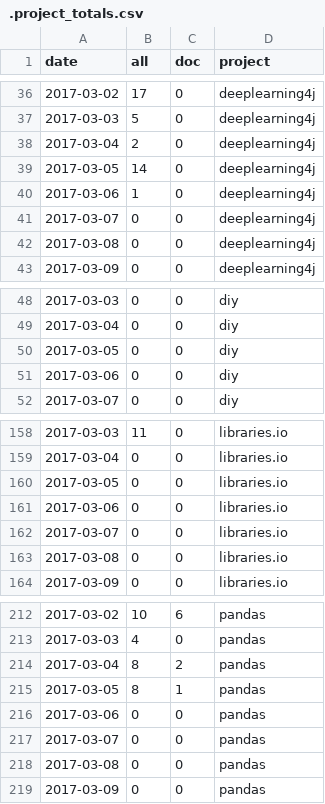
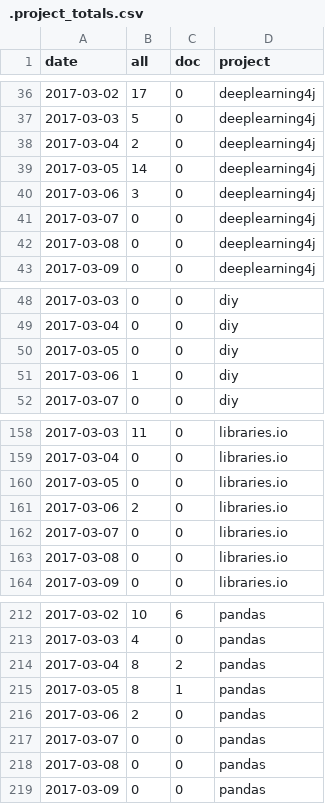
Before and after one commit to docathon/docathon, a CSV file: src/watchtower/.project_totals.csv, drawn as a sheet; only a part is shown, gaps mark what is left out; the diff covers the shown part only.

```diff
--- a/src/watchtower/.project_totals.csv
+++ b/src/watchtower/.project_totals.csv
@@ -39,3 +39,3 @@ date,all,doc,project
 2017-03-05,14,0,deeplearning4j
-2017-03-06,1,0,deeplearning4j
+2017-03-06,3,0,deeplearning4j
 2017-03-07,0,0,deeplearning4j
@@ -50,3 +50,3 @@ date,all,doc,project
 2017-03-05,0,0,diy
-2017-03-06,0,0,diy
+2017-03-06,1,0,diy
 2017-03-07,0,0,diy
@@ -160,3 +160,3 @@ date,all,doc,project
 2017-03-05,0,0,libraries.io
-2017-03-06,0,0,libraries.io
+2017-03-06,2,0,libraries.io
 2017-03-07,0,0,libraries.io
@@ -215,3 +215,3 @@ date,all,doc,project
 2017-03-05,8,1,pandas
-2017-03-06,0,0,pandas
+2017-03-06,2,0,pandas
 2017-03-07,0,0,pandas
```
Also changed, not shown: 27 edited cells elsewhere in this file, src/watchtower/.project_info.csv, src/watchtower/.user_totals.csv, 2 other files.
